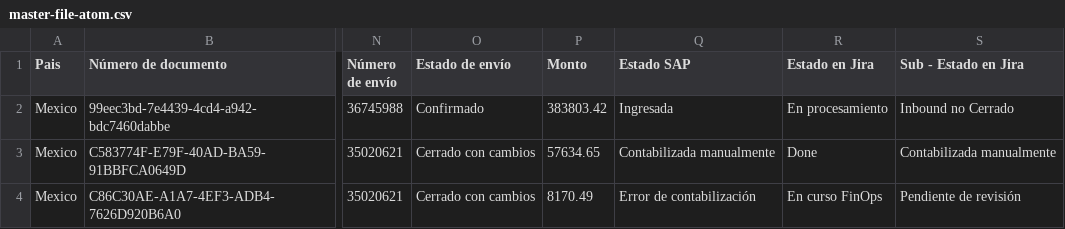
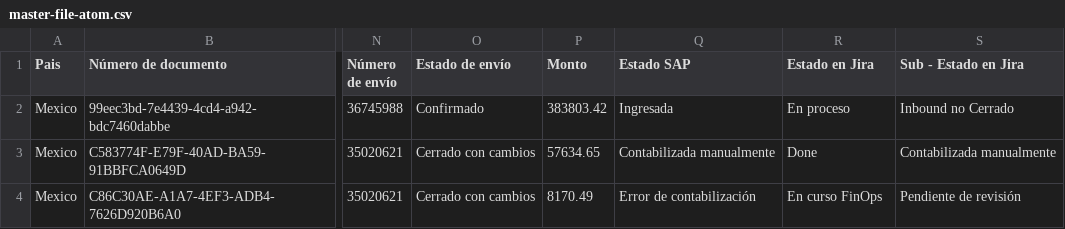
Before and after one commit to FacundoDuarte/carga-masiva-scarlett, a CSV file: examples/master-file-atom.csv, drawn as a sheet; only a part is shown, gaps mark what is left out; the diff names each change by its address in the sheet, - before the commit and + after, or states it on an @@ line.

Commit message:
feature: OperationPayload + encolado de trabajo en ScarletExecutionQueue - Primera vez que la maquina de estado retorna succeded - Los trabajos quedaron en la cola

```diff
--- a/examples/master-file-atom.csv
+++ b/examples/master-file-atom.csv
-R2 (Estado en Jira): En procesamiento
+R2 (Estado en Jira): En proceso
```
Also changed, not shown: 26 other files.
